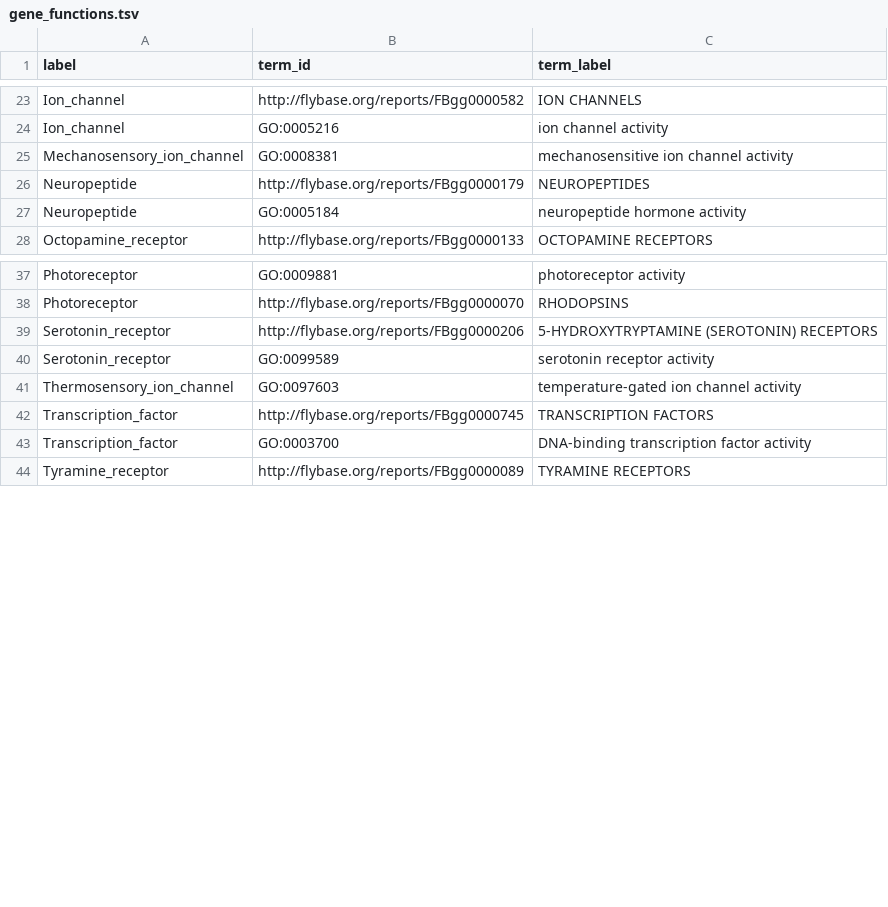
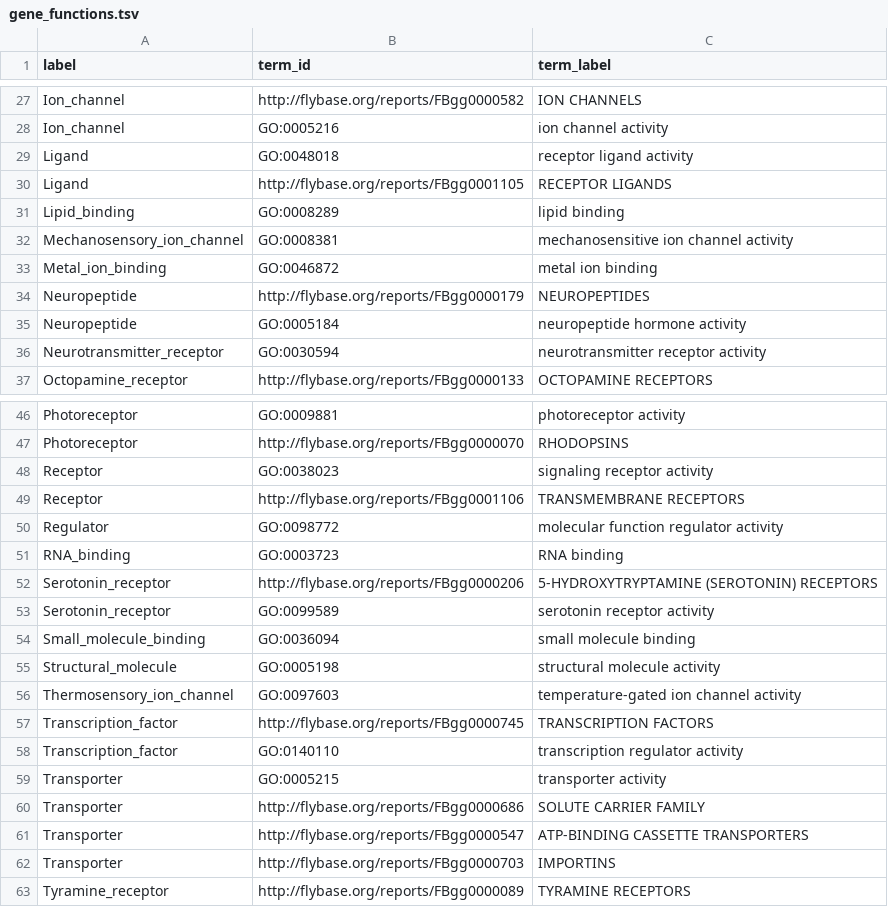
Before and after one commit to VirtualFlyBrain/vfb-scRNAseq-gene-annotations, a TSV file: src/ontology/gene_functions.tsv, drawn as a sheet; only a part is shown, gaps mark what is left out; the diff covers the shown part only.

Commit message:
add higher level function labels

```diff
--- a/src/ontology/gene_functions.tsv
+++ b/src/ontology/gene_functions.tsv
@@ -24,5 +28,10 @@ Ion_channel	http://flybase.org/reports/FBgg0000582	ION CHANNELS
 Ion_channel	GO:0005216	ion channel activity
+Ligand	GO:0048018	receptor ligand activity
+Ligand	http://flybase.org/reports/FBgg0001105	RECEPTOR LIGANDS
+Lipid_binding	GO:0008289	lipid binding
 Mechanosensory_ion_channel	GO:0008381	mechanosensitive ion channel activity
+Metal_ion_binding	GO:0046872	metal ion binding
 Neuropeptide	http://flybase.org/reports/FBgg0000179	NEUROPEPTIDES
 Neuropeptide	GO:0005184	neuropeptide hormone activity
+Neurotransmitter_receptor	GO:0030594	neurotransmitter receptor activity
 Octopamine_receptor	http://flybase.org/reports/FBgg0000133	OCTOPAMINE RECEPTORS
@@ -38,7 +47,17 @@ Photoreceptor	GO:0009881	photoreceptor activity
 Photoreceptor	http://flybase.org/reports/FBgg0000070	RHODOPSINS
+Receptor	GO:0038023	signaling receptor activity
+Receptor	http://flybase.org/reports/FBgg0001106	TRANSMEMBRANE RECEPTORS
+Regulator	GO:0098772	molecular function regulator activity
+RNA_binding	GO:0003723	RNA binding
 Serotonin_receptor	http://flybase.org/reports/FBgg0000206	5-HYDROXYTRYPTAMINE (SEROTONIN) RECEPTORS
 Serotonin_receptor	GO:0099589	serotonin receptor activity
+Small_molecule_binding	GO:0036094	small molecule binding
+Structural_molecule	GO:0005198	structural molecule activity
 Thermosensory_ion_channel	GO:0097603	temperature-gated ion channel activity
 Transcription_factor	http://flybase.org/reports/FBgg0000745	TRANSCRIPTION FACTORS
-Transcription_factor	GO:0003700	DNA-binding transcription factor activity
+Transcription_factor	GO:0140110	transcription regulator activity
+Transporter	GO:0005215	transporter activity
+Transporter	http://flybase.org/reports/FBgg0000686	SOLUTE CARRIER FAMILY
+Transporter	http://flybase.org/reports/FBgg0000547	ATP-BINDING CASSETTE TRANSPORTERS
+Transporter	http://flybase.org/reports/FBgg0000703	IMPORTINS
 Tyramine_receptor	http://flybase.org/reports/FBgg0000089	TYRAMINE RECEPTORS
```
Also changed, not shown: 4 added rows elsewhere in this file.
